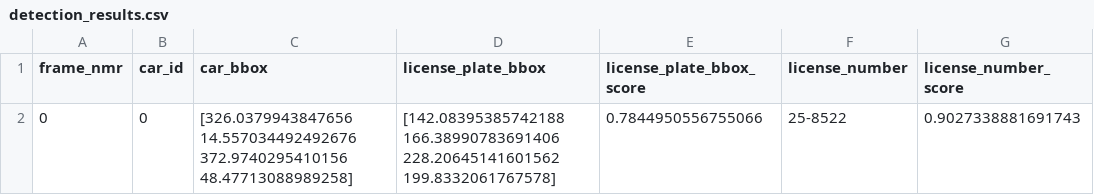
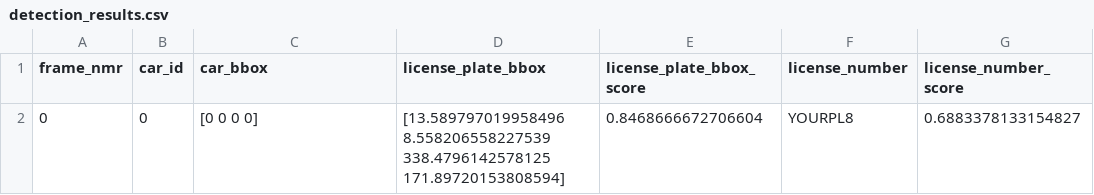
Before and after one commit to UP-MSIT/computer-vision-course, a CSV file: License-Plate-Detection/csv_detections/detection_results.csv, drawn as a sheet.

Commit message:
update

```diff
--- a/License-Plate-Detection/csv_detections/detection_results.csv
+++ b/License-Plate-Detection/csv_detections/detection_results.csv
@@ -1,2 +1,2 @@
 frame_nmr,car_id,car_bbox,license_plate_bbox,license_plate_bbox_score,license_number,license_number_score
-0,0,[326.0379943847656 14.557034492492676 372.9740295410156 48.47713088989258],[142.08395385742188 166.38990783691406 228.20645141601562 199.8332061767578],0.7844950556755066,25-8522,0.9027338881691743
+0,0,[0 0 0 0],[13.589797019958496 8.558206558227539 338.4796142578125 171.89720153808594],0.8468666672706604,YOURPL8,0.6883378133154827
```
